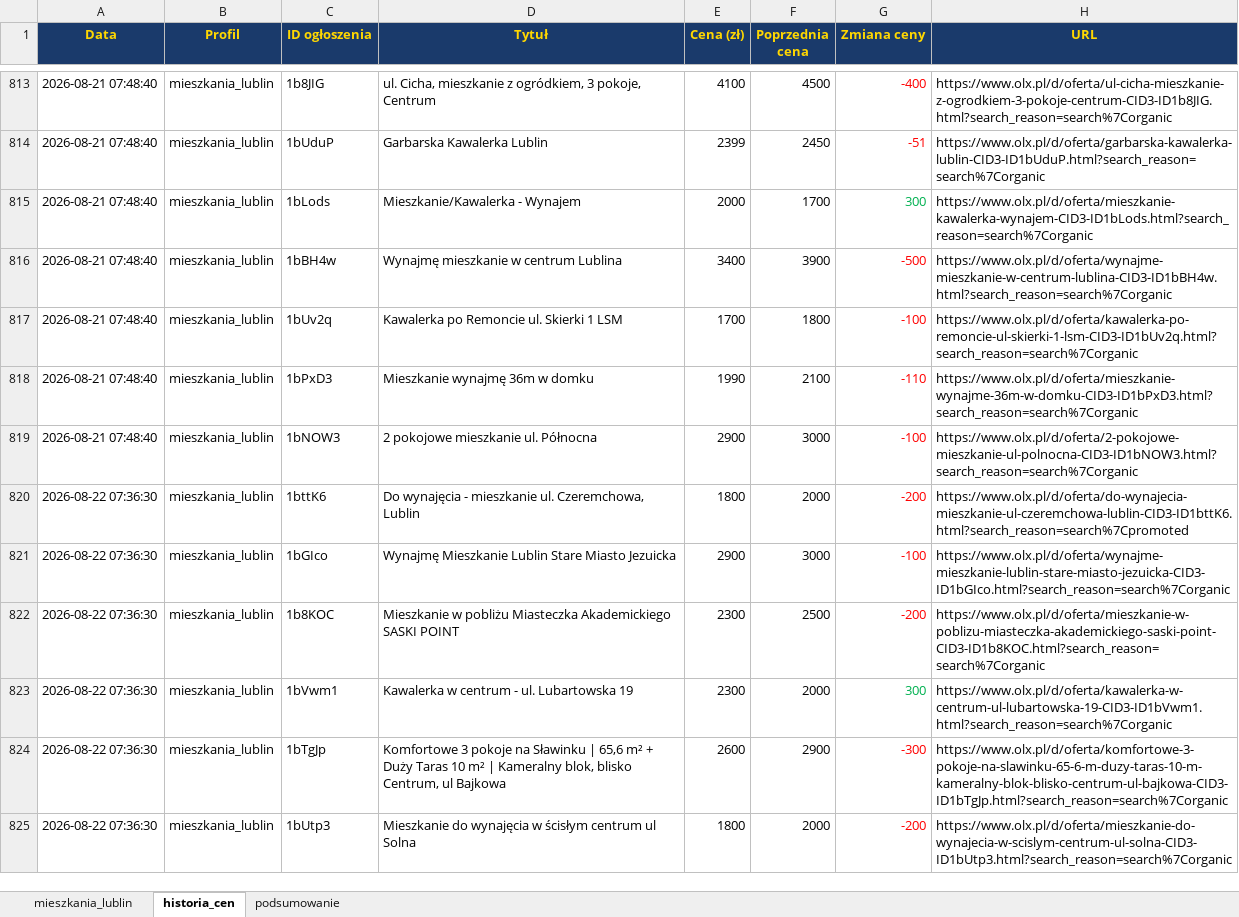
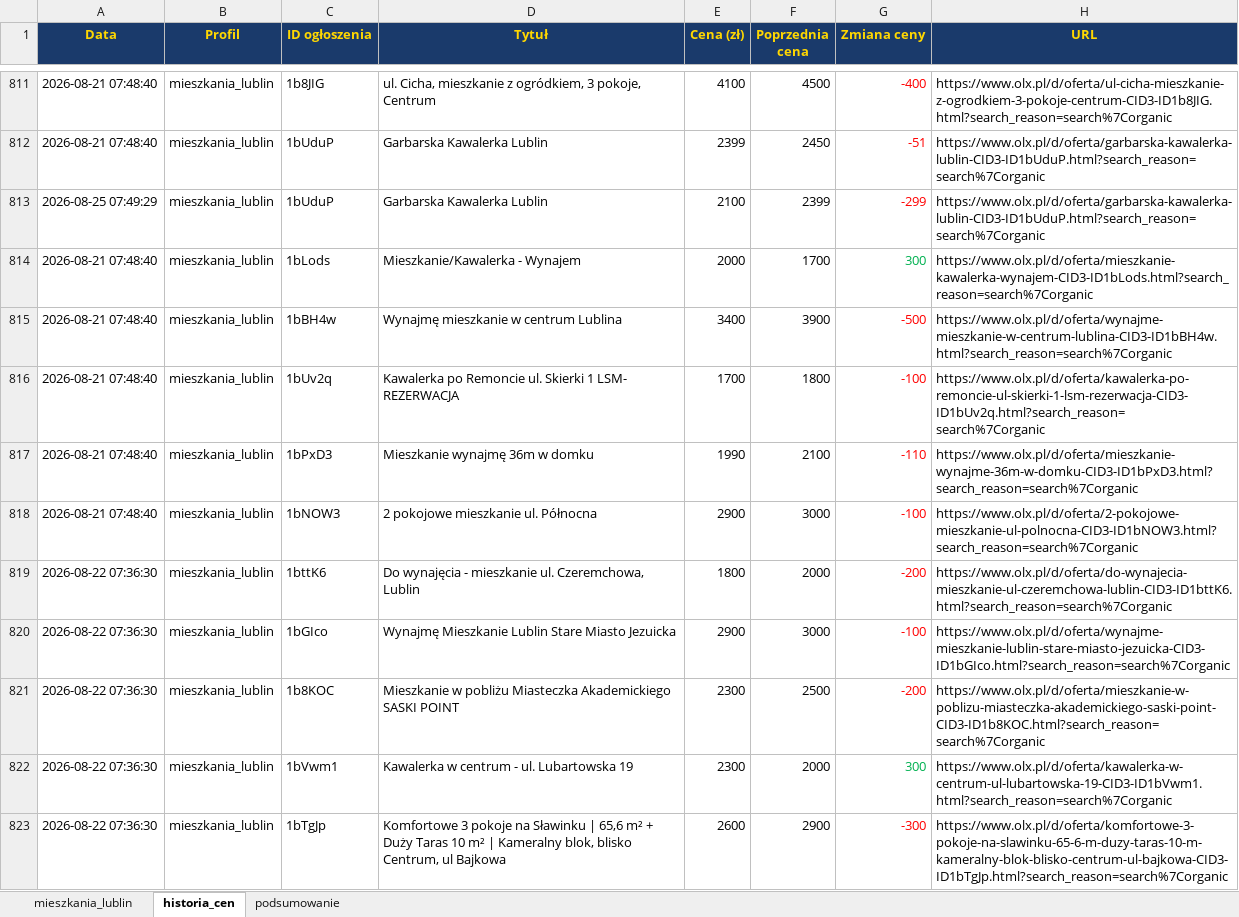
Before and after one commit to Bonaventura-EW/SZPERACZ-MIESZKANIOWY, an Excel workbook: data/szperacz_mieszkaniowy.xlsx, sheet historia_cen, drawn as a sheet; only a part is shown, gaps mark what is left out; the shorter side is filled out with more unchanged rows; values as stored, in another font and other column widths than the file's, no borders; addresses are those after the commit; the diff covers the shown part only; the diff names each change by its address in the sheet, - before the commit and + after, or states it on an @@ line.

```diff
--- a/data/szperacz_mieszkaniowy.xlsx (sheet historia_cen)
+++ b/data/szperacz_mieszkaniowy.xlsx (sheet historia_cen)
+row 813: 2026-08-25 07:49:29 | mieszkania_lublin | 1bUduP | Garbarska Kawalerka Lublin | 2100 | 2399 | -299 | https://www.olx.pl/d/oferta/garbarska-kawalerka-lublin-CID3-ID1bUduP.html?search_reason=search%7Corganic
-D816 (Tytuł): Kawalerka po Remoncie ul. Skierki 1 LSM
+D816 (Tytuł): Kawalerka po Remoncie ul. Skierki 1 LSM- REZERWACJA
-H816 (URL): https://www.olx.pl/d/oferta/kawalerka-po-remoncie-ul-skierki-1-lsm-CID3-ID1bUv2q.html?search_reason=search%7Corganic
+H816 (URL): https://www.olx.pl/d/oferta/kawalerka-po-remoncie-ul-skierki-1-lsm-rezerwacja-CID3-ID1bUv2q.html?search_reason=search%7Corganic
-H819 (URL): https://www.olx.pl/d/oferta/do-wynajecia-mieszkanie-ul-czeremchowa-lublin-CID3-ID1bttK6.html?search_reason=search%7Cpromoted
+H819 (URL): https://www.olx.pl/d/oferta/do-wynajecia-mieszkanie-ul-czeremchowa-lublin-CID3-ID1bttK6.html?search_reason=search%7Corganic
```
Also changed, not shown: 17 added rows, 6 removed rows and 17 edited cells elsewhere in this sheet, sheet mieszkania_lublin, sheet podsumowanie, 4 other files.
